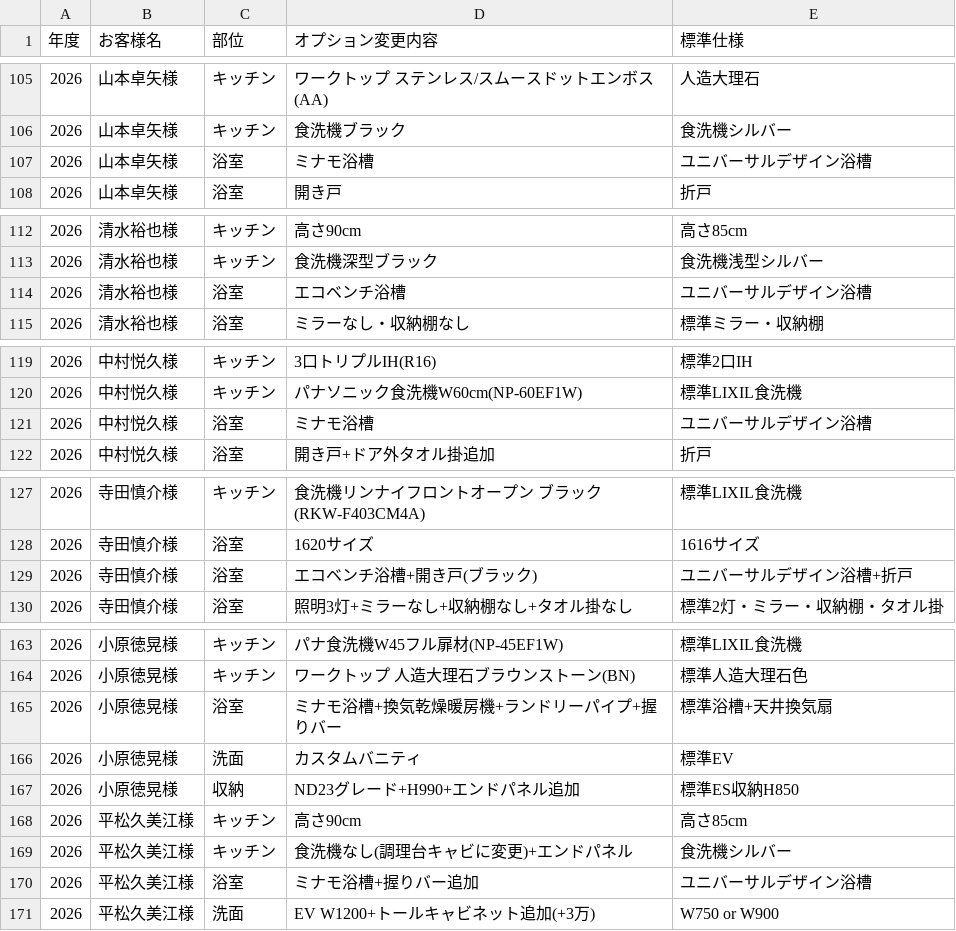
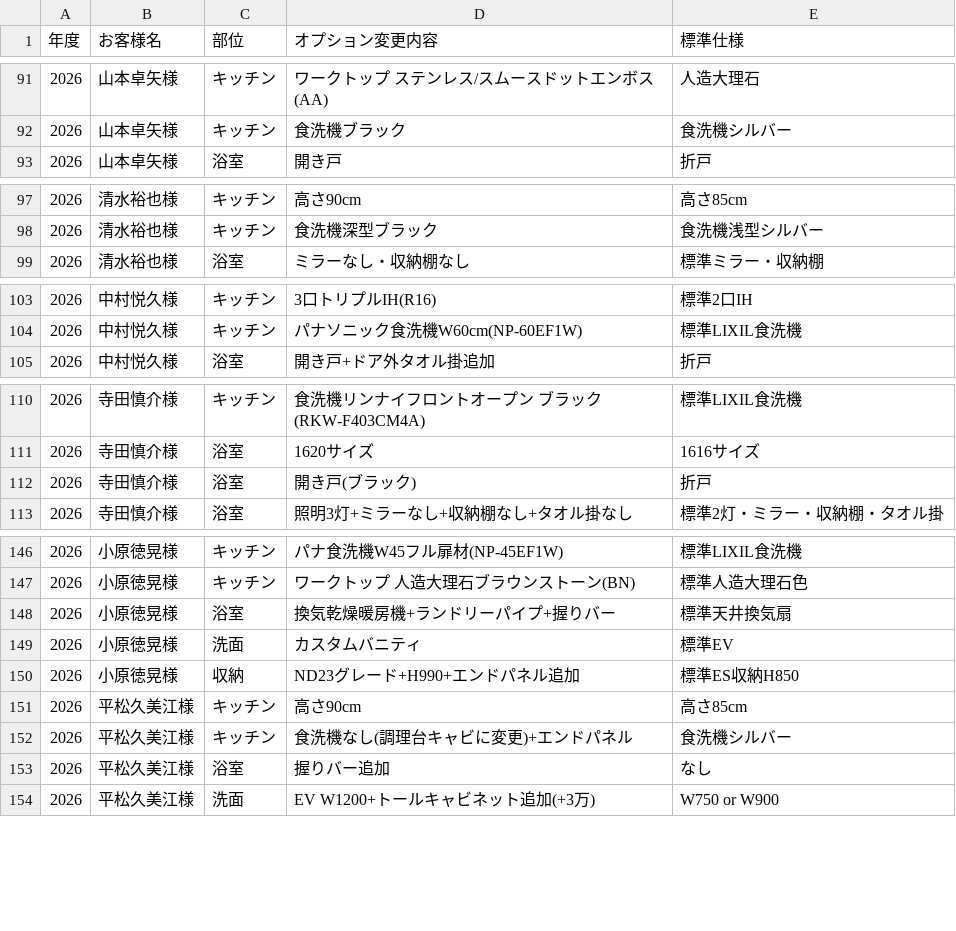
Before and after one commit to saka-taiki/test, a CSV file: 住設オプション変更一覧.csv, drawn as a sheet; only a part is shown, gaps mark what is left out; the diff covers the shown part only.

```diff
--- a/住設オプション変更一覧.csv
+++ b/住設オプション変更一覧.csv
@@ -106,3 +92,2 @@
 2026,山本卓矢様,キッチン,食洗機ブラック,食洗機シルバー
-2026,山本卓矢様,浴室,ミナモ浴槽,ユニバーサルデザイン浴槽
 2026,山本卓矢様,浴室,開き戸,折戸
@@ -113,3 +98,2 @@
 2026,清水裕也様,キッチン,食洗機深型ブラック,食洗機浅型シルバー
-2026,清水裕也様,浴室,エコベンチ浴槽,ユニバーサルデザイン浴槽
 2026,清水裕也様,浴室,ミラーなし・収納棚なし,標準ミラー・収納棚
@@ -120,3 +104,2 @@
 2026,中村悦久様,キッチン,パナソニック食洗機W60cm(NP-60EF1W),標準LIXIL食洗機
-2026,中村悦久様,浴室,ミナモ浴槽,ユニバーサルデザイン浴槽
 2026,中村悦久様,浴室,開き戸+ドア外タオル掛追加,折戸
@@ -128,3 +111,3 @@
 2026,寺田慎介様,浴室,1620サイズ,1616サイズ
-2026,寺田慎介様,浴室,エコベンチ浴槽+開き戸(ブラック),ユニバーサルデザイン浴槽+折戸
+2026,寺田慎介様,浴室,開き戸(ブラック),折戸
 2026,寺田慎介様,浴室,照明3灯+ミラーなし+収納棚なし+タオル掛なし,標準2灯・ミラー・収納棚・タオル掛
@@ -164,3 +147,3 @@
 2026,小原徳晃様,キッチン,ワークトップ 人造大理石ブラウンストーン(BN),標準人造大理石色
-2026,小原徳晃様,浴室,ミナモ浴槽+換気乾燥暖房機+ランドリーパイプ+握りバー,標準浴槽+天井換気扇
+2026,小原徳晃様,浴室,換気乾燥暖房機+ランドリーパイプ+握りバー,標準天井換気扇
 2026,小原徳晃様,洗面,カスタムバニティ,標準EV
@@ -169,3 +152,3 @@
 2026,平松久美江様,キッチン,食洗機なし(調理台キャビに変更)+エンドパネル,食洗機シルバー
-2026,平松久美江様,浴室,ミナモ浴槽+握りバー追加,ユニバーサルデザイン浴槽
+2026,平松久美江様,浴室,握りバー追加,なし
 2026,平松久美江様,洗面,EV W1200+トールキャビネット追加(+3万),W750 or W900
```
Also changed, not shown: 14 removed rows and 18 edited cells elsewhere in this file.
